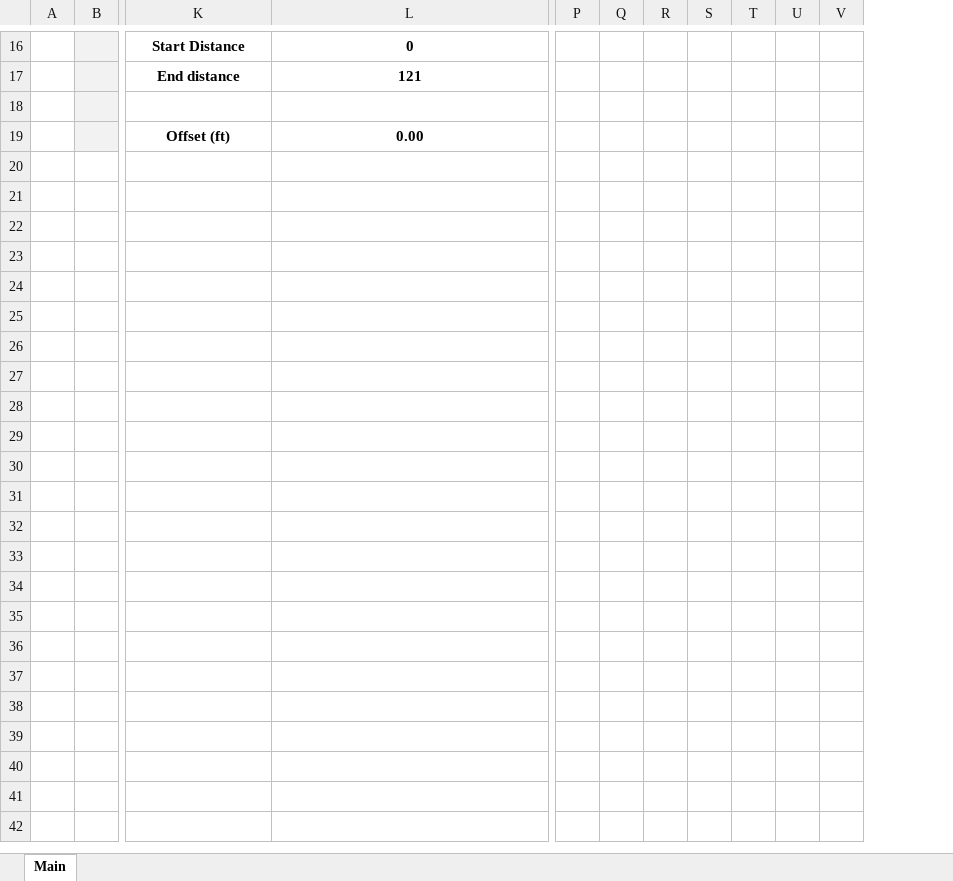
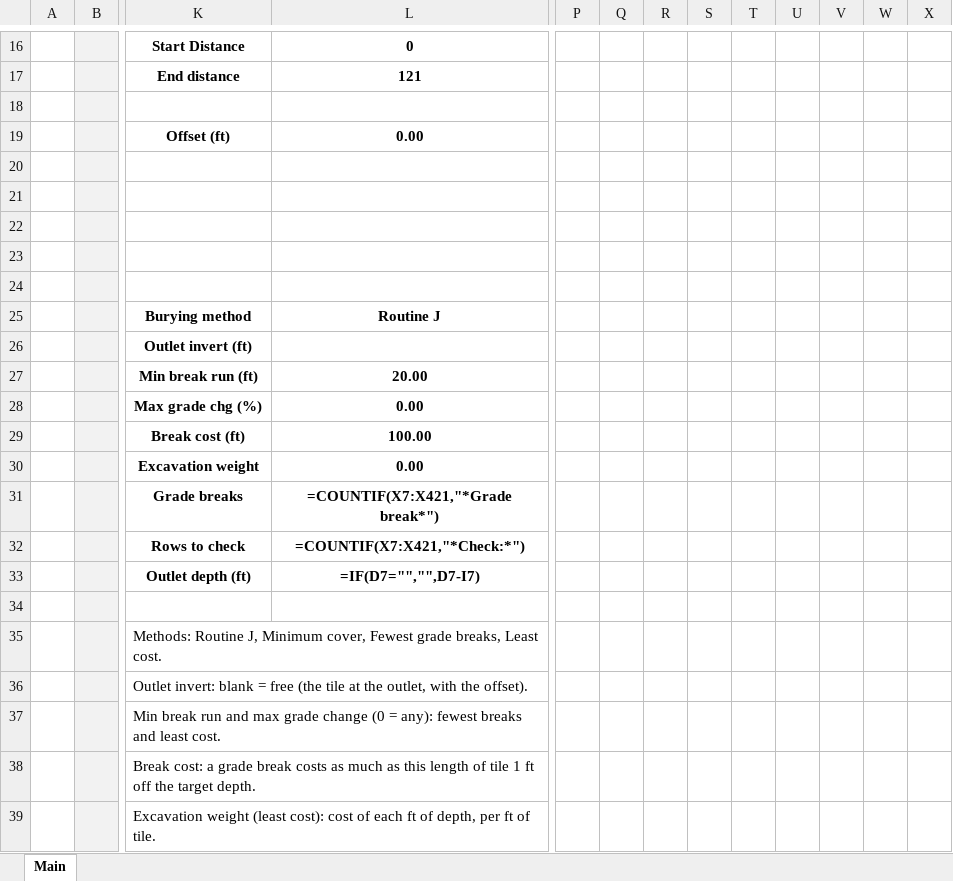
Before and after one commit to Bhudus/QGIS_Tools, an Excel workbook: spreadsheets/tile_slopes/TileSlopes.xlsm, sheet Main, drawn as a sheet; only a part is shown, gaps mark what is left out; values as stored, in another font and other column widths than the file's, no borders; formulas without a stored value are shown as written; charts and pictures not drawn; removed rows and columns are numbered as before the commit, all else as after; rows hold the shown columns only; the diff names each change by its address in the sheet, - before the commit and + after, or states it on an @@ line.

```diff
--- a/spreadsheets/tile_slopes/TileSlopes.xlsm (sheet Main)
+++ b/spreadsheets/tile_slopes/TileSlopes.xlsm (sheet Main)
-column V, empty
+column V, empty
+column W, empty
+column X, empty
+row 20: (empty)
+row 21: (empty)
+row 22: (empty)
+row 23: (empty)
+row 24: (empty)
+row 25:  |  | Burying method | Routine J
+row 26:  |  | Outlet invert (ft)
+row 27:  |  | Min break run (ft) | 20.00
+row 28:  |  | Max grade chg (%) | 0.00
+row 29:  |  | Break cost (ft) | 100.00
+row 30:  |  | Excavation weight | 0.00
+row 31:  |  | Grade breaks | =COUNTIF(X7:X421,"*Grade break*")
+row 32:  |  | Rows to check | =COUNTIF(X7:X421,"*Check:*")
+row 33:  |  | Outlet depth (ft) | =IF(D7="","",D7-I7)
+row 34: (empty)
+row 35:  |  | Methods: Routine J, Minimum cover, Fewest grade breaks, Least cost.
+row 36:  |  | Outlet invert: blank = free (the tile at the outlet, with the offset).
+row 37:  |  | Min break run and max grade change (0 = any): fewest breaks and least cost.
+row 38:  |  | Break cost: a grade break costs as much as this length of tile 1 ft off the target depth.
+row 39:  |  | Excavation weight (least cost): cost of each ft of depth, per ft of tile.
```
Also changed, not shown: 4 other files.
